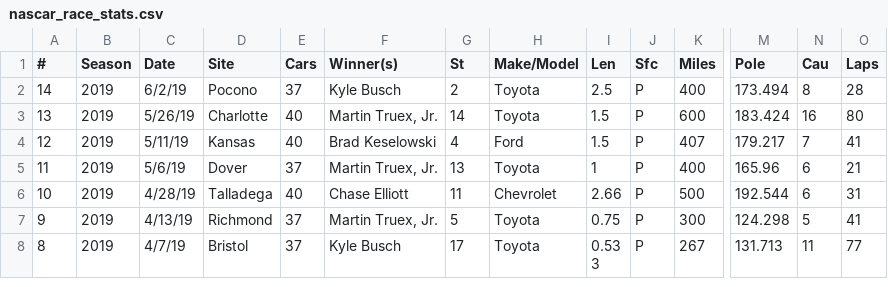
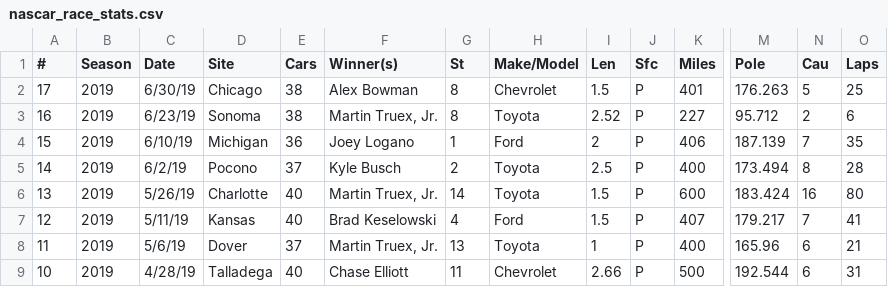
Before and after one commit to aarongaither/gnascar, a CSV file: srv/splunk/etc/apps/GNASCAR/lookups/nascar_race_stats.csv, drawn as a sheet; only a part is shown, gaps mark what is left out; the shorter side is filled out with more unchanged rows; rows hold the shown columns only; the diff names each change by its address in the sheet, - before the commit and + after, or states it on an @@ line.

Commit message:
michigan, sonoma and chicago stats

```diff
--- a/srv/splunk/etc/apps/GNASCAR/lookups/nascar_race_stats.csv
+++ b/srv/splunk/etc/apps/GNASCAR/lookups/nascar_race_stats.csv
+row 2: 17 | 2019 | 6/30/19 | Chicago | 38 | Alex Bowman | 8 | Chevrolet | 1.5 | P | 401 | 176.263 | 5 | 25
+row 3: 16 | 2019 | 6/23/19 | Sonoma | 38 | Martin Truex, Jr. | 8 | Toyota | 2.52 | P | 227 | 95.712 | 2 | 6
+row 4: 15 | 2019 | 6/10/19 | Michigan | 36 | Joey Logano | 1 | Ford | 2 | P | 406 | 187.139 | 7 | 35
```
Also changed, not shown: srv/splunk/etc/apps/GNASCAR/lookups/gnascar_rosters.csv, srv/splunk/etc/apps/GNASCAR/lookups/nascar_driver_stats.csv, 3 other files.
